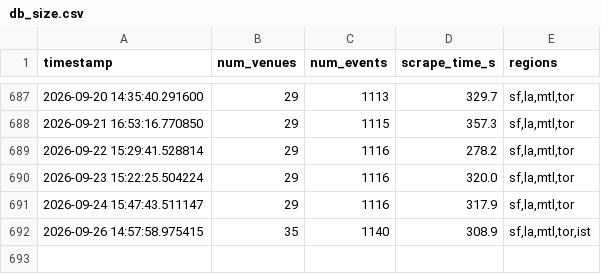
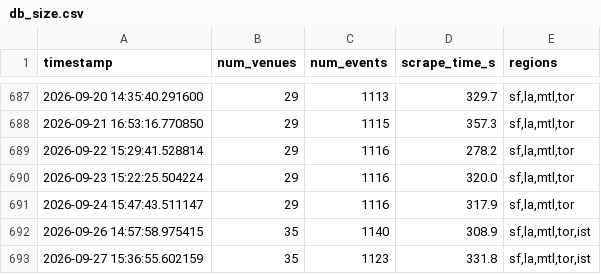
Before and after one commit to slimtomatillo/art-basil, a CSV file: docs/data/db_size.csv, drawn as a sheet; only a part is shown, gaps mark what is left out.

```diff
--- a/docs/data/db_size.csv
+++ b/docs/data/db_size.csv
@@ -692 +692,2 @@ timestamp,num_venues,num_events,scrape_time_s,regions
 2026-09-26 14:57:58.975415,35,1140,308.9,"sf,la,mtl,tor,ist"
+2026-09-27 15:36:55.602159,35,1123,331.8,"sf,la,mtl,tor,ist"
```
Also changed, not shown: 5 other files.
